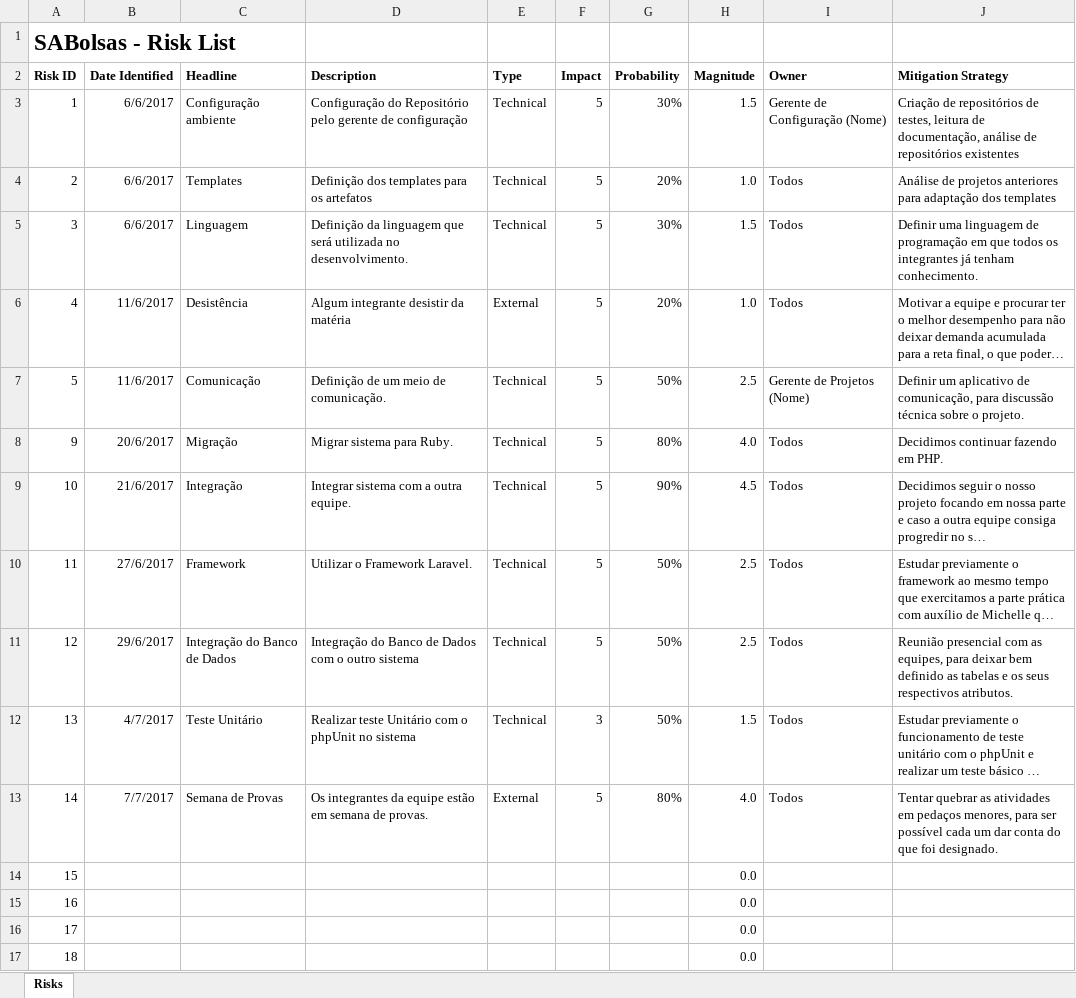
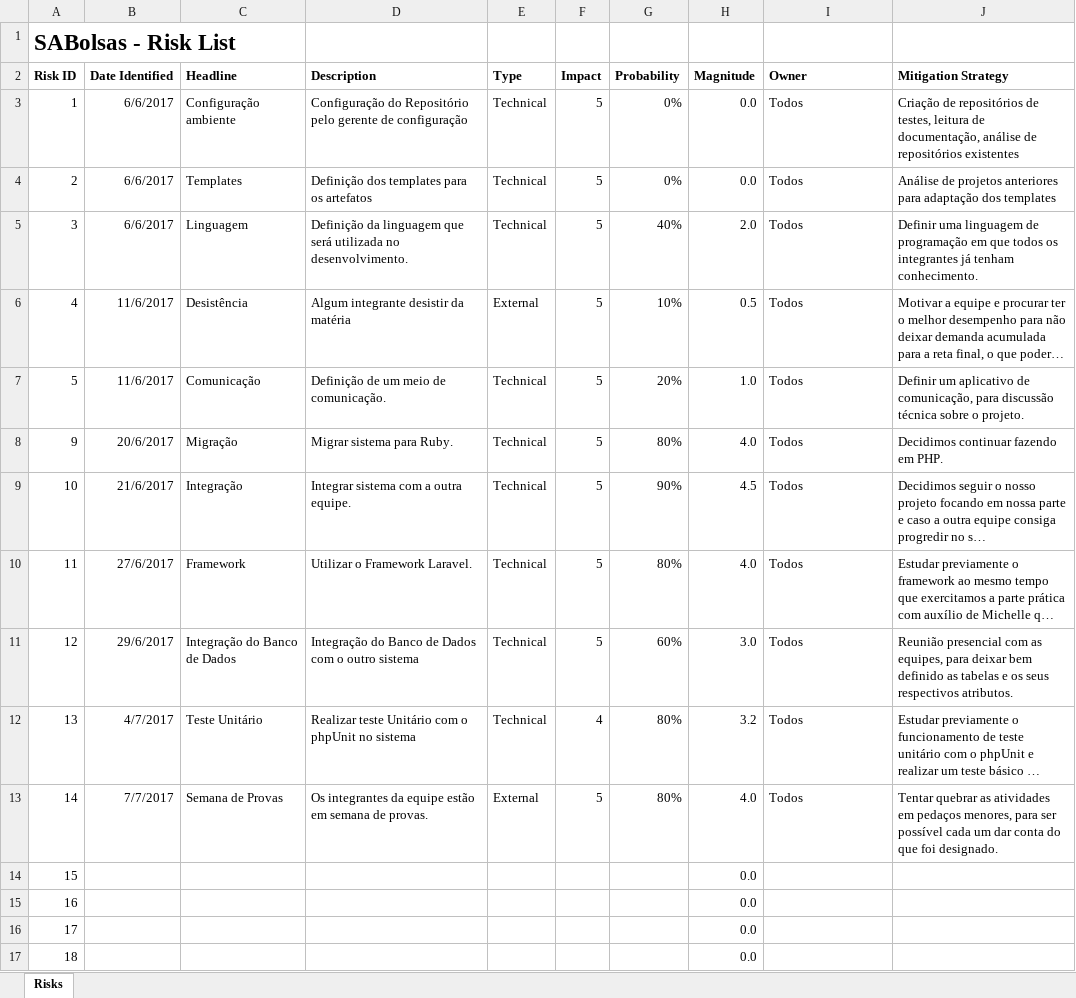
Before and after one commit to natanlbispo/Cliente, an Excel workbook: project-management/sabolsas-risk.xlsx, sheet Risks, drawn as a sheet; long unchanged cells end in …; values as stored, in another font and other column widths than the file's, no borders; charts and pictures not drawn; the diff names each change by its address in the sheet, - before the commit and + after, or states it on an @@ line.

Commit message:
Update Risks

```diff
--- a/project-management/sabolsas-risk.xlsx (sheet Risks)
+++ b/project-management/sabolsas-risk.xlsx (sheet Risks)
-G3 (Probability): 30%
+G3 (Probability): 0%
-H3 (Magnitude): 1.5
+H3 (Magnitude): 0.0
-I3 (Owner): Gerente de Configuração (Nome)
+I3 (Owner): Todos
-G4 (Probability): 20%
+G4 (Probability): 0%
-H4 (Magnitude): 1.0
+H4 (Magnitude): 0.0
-G5 (Probability): 30%
+G5 (Probability): 40%
-H5 (Magnitude): 1.5
+H5 (Magnitude): 2.0
-G6 (Probability): 20%
+G6 (Probability): 10%
-H6 (Magnitude): 1.0
+H6 (Magnitude): 0.5
-G7 (Probability): 50%
+G7 (Probability): 20%
-H7 (Magnitude): 2.5
+H7 (Magnitude): 1.0
-I7 (Owner): Gerente de Projetos (Nome)
+I7 (Owner): Todos
-G10 (Probability): 50%
+G10 (Probability): 80%
-H10 (Magnitude): 2.5
+H10 (Magnitude): 4.0
-G11 (Probability): 50%
+G11 (Probability): 60%
-H11 (Magnitude): 2.5
+H11 (Magnitude): 3.0
-F12 (Impact): 3
+F12 (Impact): 4
-G12 (Probability): 50%
+G12 (Probability): 80%
-H12 (Magnitude): 1.5
+H12 (Magnitude): 3.2
```
Also changed, not shown: charts or pictures.
